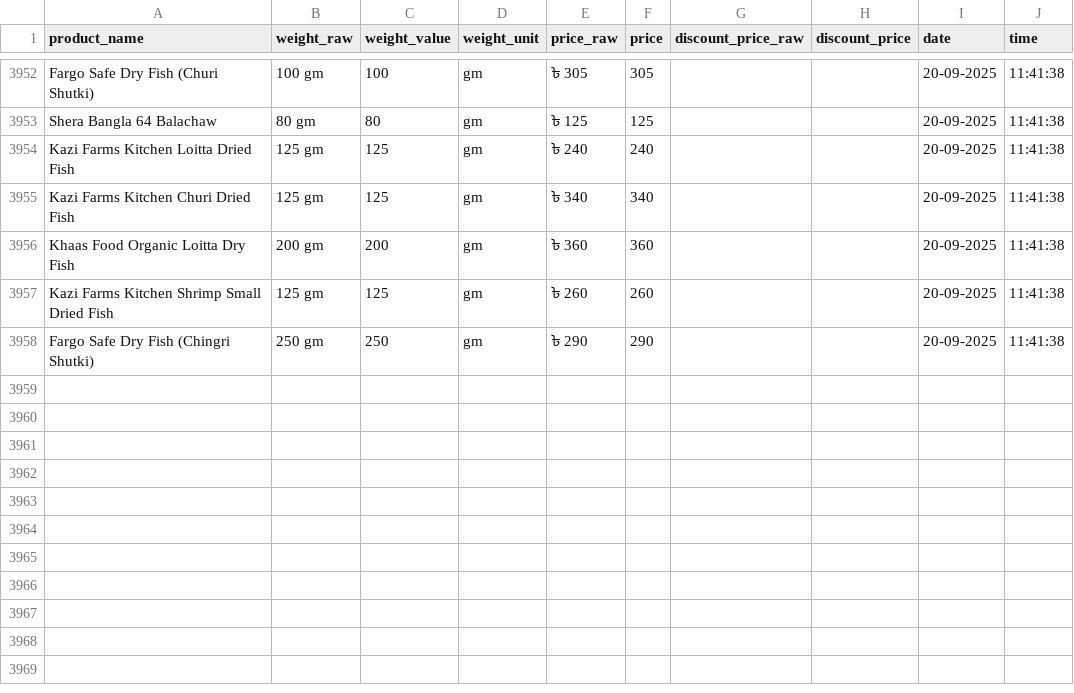
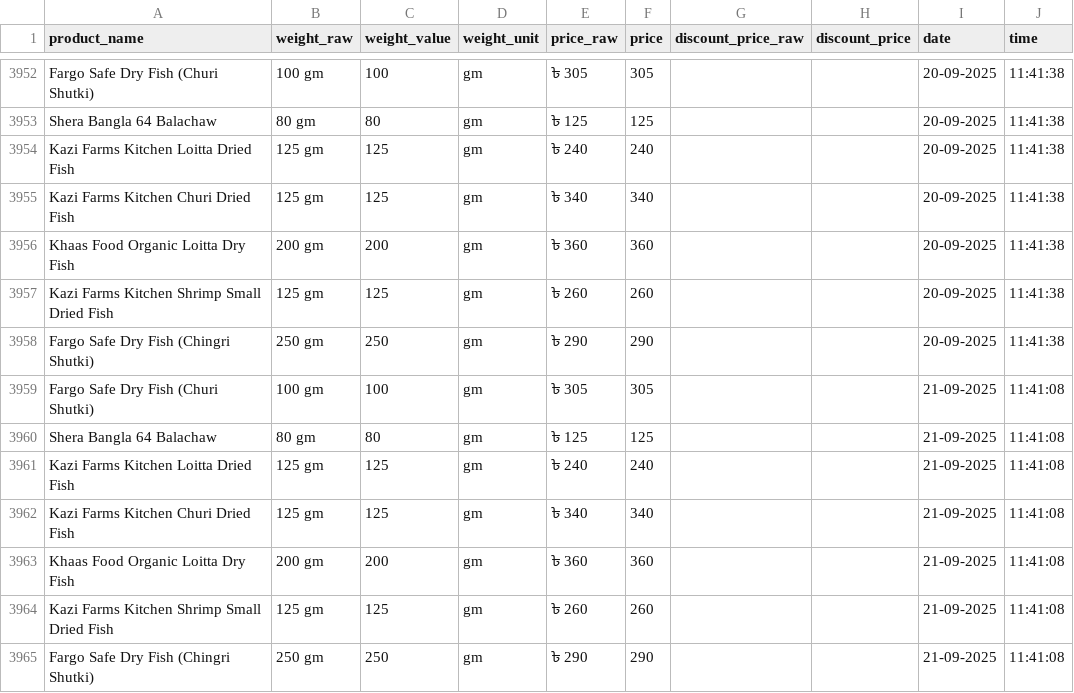
Before and after one commit to Shayokh144/Commodity_Price_Analysis_BD, a CSV file: data/price_data/dried_fish/dried_fish.csv, drawn as a sheet; only a part is shown, gaps mark what is left out.

```diff
--- a/data/price_data/dried_fish/dried_fish.csv
+++ b/data/price_data/dried_fish/dried_fish.csv
@@ -3958 +3958,8 @@ Kazi Farms Kitchen Shrimp Small Dried Fish,125 gm,125,gm,৳ 260,260,,,20-09-202
 Fargo Safe Dry Fish (Chingri Shutki),250 gm,250,gm,৳ 290,290,,,20-09-2025,11:41:38
+Fargo Safe Dry Fish (Churi Shutki),100 gm,100,gm,৳ 305,305,,,21-09-2025,11:41:08
+Shera Bangla 64 Balachaw,80 gm,80,gm,৳ 125,125,,,21-09-2025,11:41:08
+Kazi Farms Kitchen Loitta Dried Fish,125 gm,125,gm,৳ 240,240,,,21-09-2025,11:41:08
+Kazi Farms Kitchen Churi Dried Fish,125 gm,125,gm,৳ 340,340,,,21-09-2025,11:41:08
+Khaas Food Organic Loitta Dry Fish,200 gm,200,gm,৳ 360,360,,,21-09-2025,11:41:08
+Kazi Farms Kitchen Shrimp Small Dried Fish,125 gm,125,gm,৳ 260,260,,,21-09-2025,11:41:08
+Fargo Safe Dry Fish (Chingri Shutki),250 gm,250,gm,৳ 290,290,,,21-09-2025,11:41:08
```
Also changed, not shown: data/price_data/egg/egg.csv, 16 other files.
